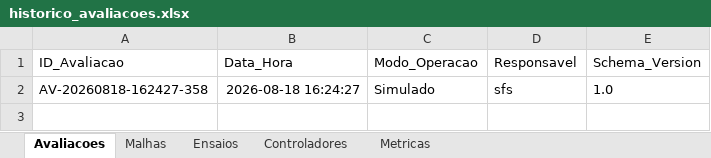
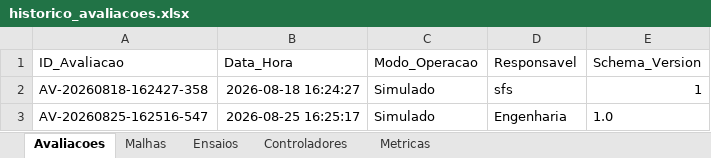
Before and after one commit to iTHYF/avaliacao-de-malhas, an Excel workbook: historico_avaliacoes.xlsx, sheet Avaliacoes, drawn as a sheet; values as stored, in another font and other column widths than the file's, no borders; the diff names each change by its address in the sheet, - before the commit and + after, or states it on an @@ line.

```diff
--- a/historico_avaliacoes.xlsx (sheet Avaliacoes)
+++ b/historico_avaliacoes.xlsx (sheet Avaliacoes)
-E2 (Schema_Version): 1.0
+E2 (Schema_Version): 1
+row 3: AV-20260825-162516-547 | 2026-08-25 16:25:17 | Simulado | Engenharia | 1.0
```
Also changed, not shown: sheet Metricas, sheet Controladores, sheet Malhas, sheet Ensaios, 4 other files.
